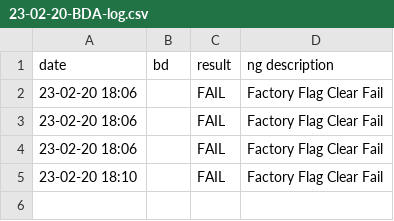
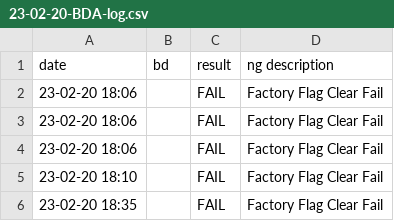
Before and after one commit to outstand0/pro_test, a CSV file: pro_test/bin/Debug/log/23-02-20-BDA-log.csv, drawn as a sheet; the diff names each change by its address in the sheet, - before the commit and + after, or states it on an @@ line.

```diff
--- a/pro_test/bin/Debug/log/23-02-20-BDA-log.csv
+++ b/pro_test/bin/Debug/log/23-02-20-BDA-log.csv
+row 6: 23-02-20 18:35 |  | FAIL | Factory Flag Clear Fail
```
Also changed, not shown: pro_test/bin/Debug/log/23-02-20-RF-log.csv, 34 other files.
